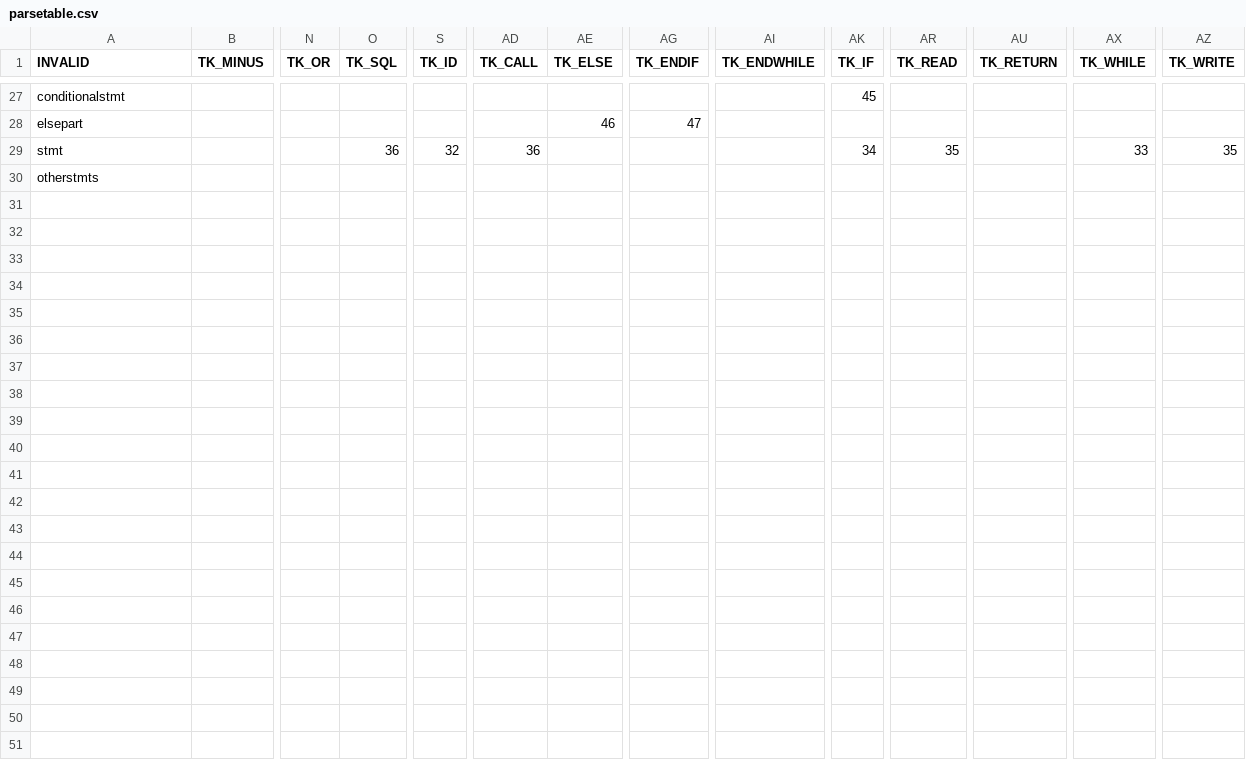
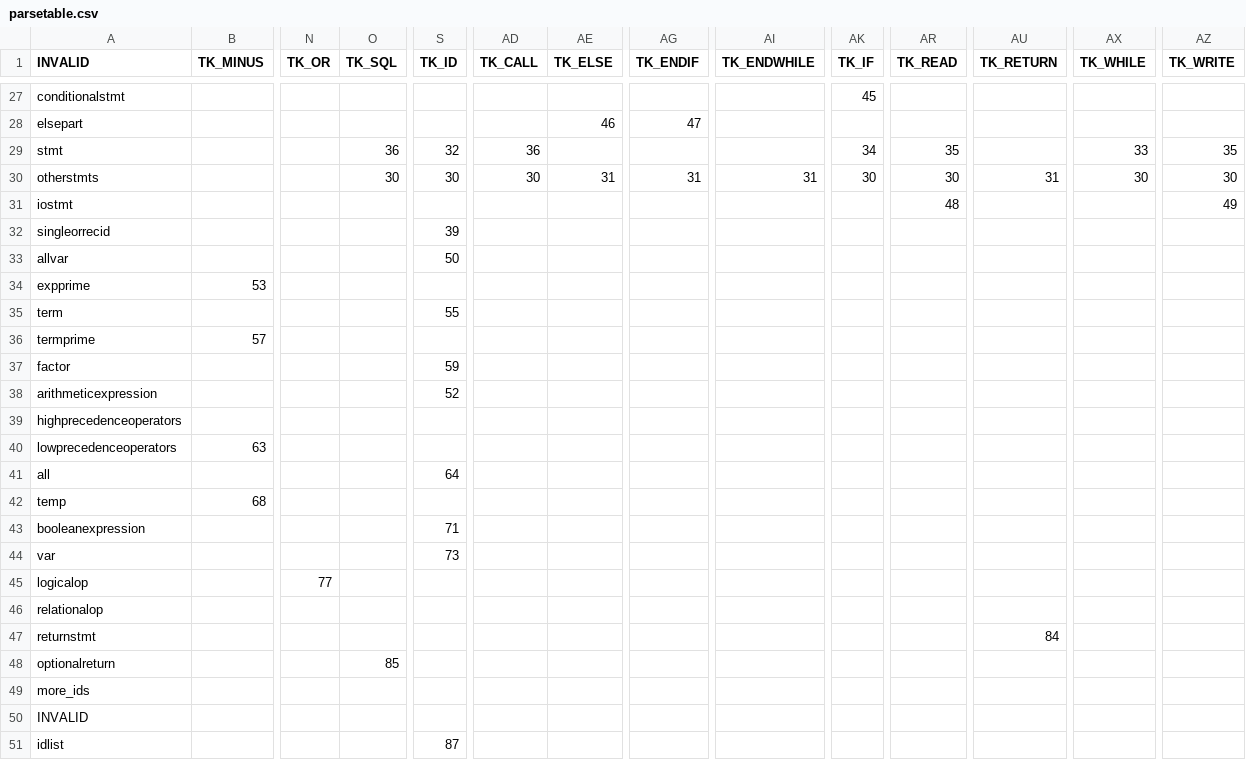
Before and after one commit to hyades/compiler, a CSV file: parsetable.csv, drawn as a sheet; only a part is shown, gaps mark what is left out; rows hold the shown columns only; the diff names each change by its address in the sheet, - before the commit and + after, or states it on an @@ line.

```diff
--- a/parsetable.csv
+++ b/parsetable.csv
-O30 (TK_SQL): (empty)
+O30 (TK_SQL): 30
-S30 (TK_ID): (empty)
+S30 (TK_ID): 30
-AD30 (TK_CALL): (empty)
+AD30 (TK_CALL): 30
-AE30 (TK_ELSE): (empty)
+AE30 (TK_ELSE): 31
-AG30 (TK_ENDIF): (empty)
+AG30 (TK_ENDIF): 31
-AI30 (TK_ENDWHILE): (empty)
+AI30 (TK_ENDWHILE): 31
-AK30 (TK_IF): (empty)
+AK30 (TK_IF): 30
-AR30 (TK_READ): (empty)
+AR30 (TK_READ): 30
-AU30 (TK_RETURN): (empty)
+AU30 (TK_RETURN): 31
-AX30 (TK_WHILE): (empty)
+AX30 (TK_WHILE): 30
-AZ30 (TK_WRITE): (empty)
+AZ30 (TK_WRITE): 30
+row 31: iostmt |  |  |  |  |  |  |  |  |  | 48 |  |  | 49
+row 32: singleorrecid |  |  |  | 39
+row 33: allvar |  |  |  | 50
+row 34: expprime | 53
+row 35: term |  |  |  | 55
+row 36: termprime | 57
+row 37: factor |  |  |  | 59
+row 38: arithmeticexpression |  |  |  | 52
+row 39: highprecedenceoperators
+row 40: lowprecedenceoperators | 63
+row 41: all |  |  |  | 64
+row 42: temp | 68
+row 43: booleanexpression |  |  |  | 71
+row 44: var |  |  |  | 73
+row 45: logicalop |  | 77
+row 46: relationalop
+row 47: returnstmt |  |  |  |  |  |  |  |  |  |  | 84
+row 48: optionalreturn |  |  | 85
+row 49: more_ids
+row 50: INVALID
+row 51: idlist |  |  |  | 87
```
Also changed, not shown: 6 other files.
